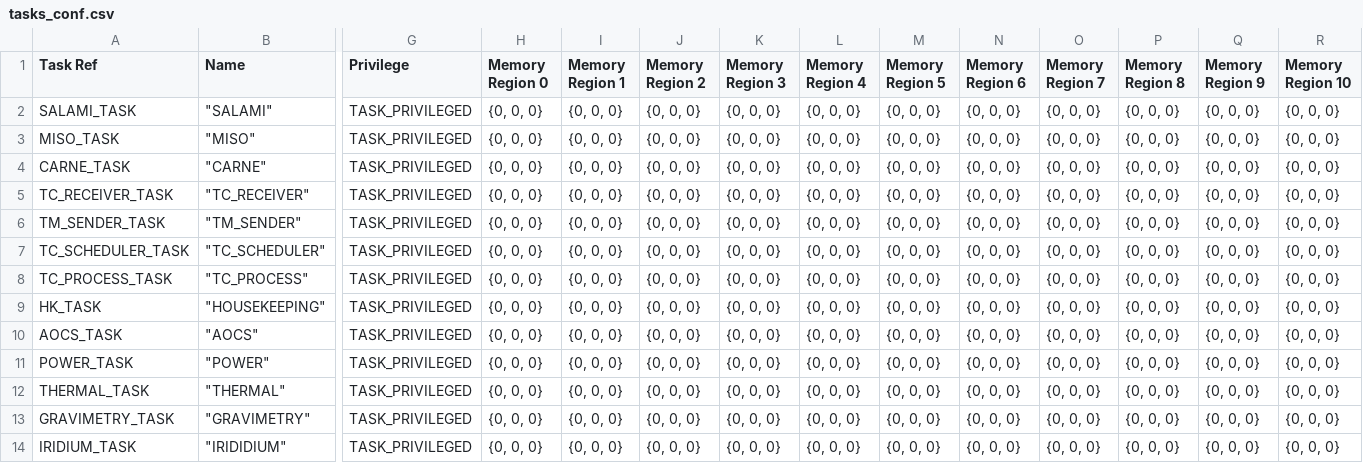
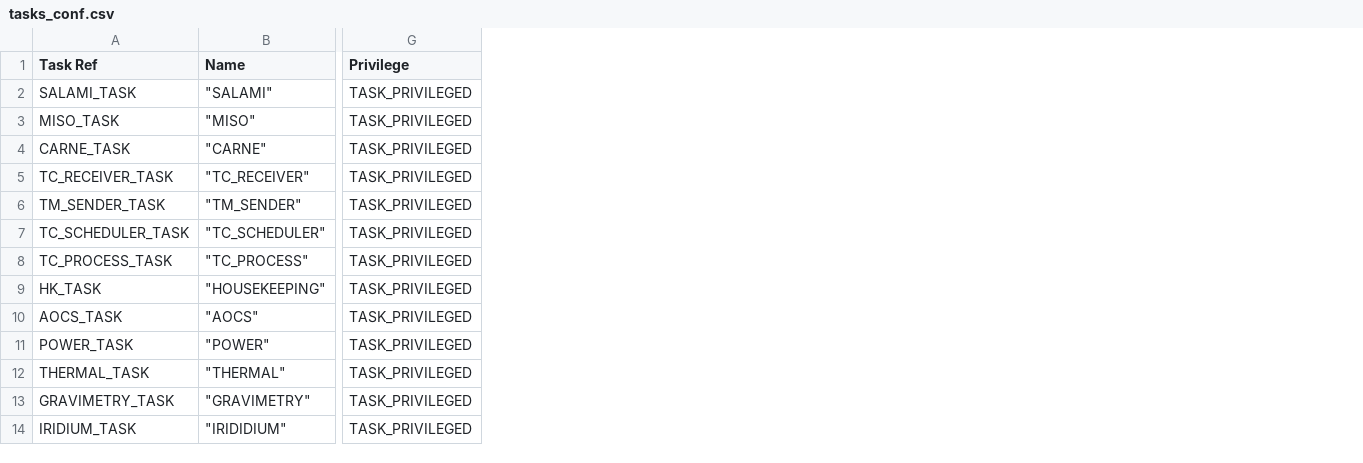
Before and after one commit to TOLOSAT/flight-software, a CSV file: applications/conf/tasks_conf.csv, drawn as a sheet; only a part is shown, gaps mark what is left out; the diff names each change by its address in the sheet, - before the commit and + after, or states it on an @@ line.

Commit message:
Corrected documentation conflicts between def and fn of some kernel function/syscalls, removed memory areas for tasks and did some static verifications

```diff
--- a/applications/conf/tasks_conf.csv
+++ b/applications/conf/tasks_conf.csv
-column H (Memory Region 0), rows 2-14: all {0, 0, 0}
-column I (Memory Region 1), rows 2-14: all {0, 0, 0}
-column J (Memory Region 2), rows 2-14: all {0, 0, 0}
-column K (Memory Region 3), rows 2-14: all {0, 0, 0}
-column L (Memory Region 4), rows 2-14: all {0, 0, 0}
-column M (Memory Region 5), rows 2-14: all {0, 0, 0}
-column N (Memory Region 6), rows 2-14: all {0, 0, 0}
-column O (Memory Region 7), rows 2-14: all {0, 0, 0}
-column P (Memory Region 8), rows 2-14: all {0, 0, 0}
-column Q (Memory Region 9), rows 2-14: all {0, 0, 0}
-column R (Memory Region 10), rows 2-14: all {0, 0, 0}
```
Also changed, not shown: 2 other files.
